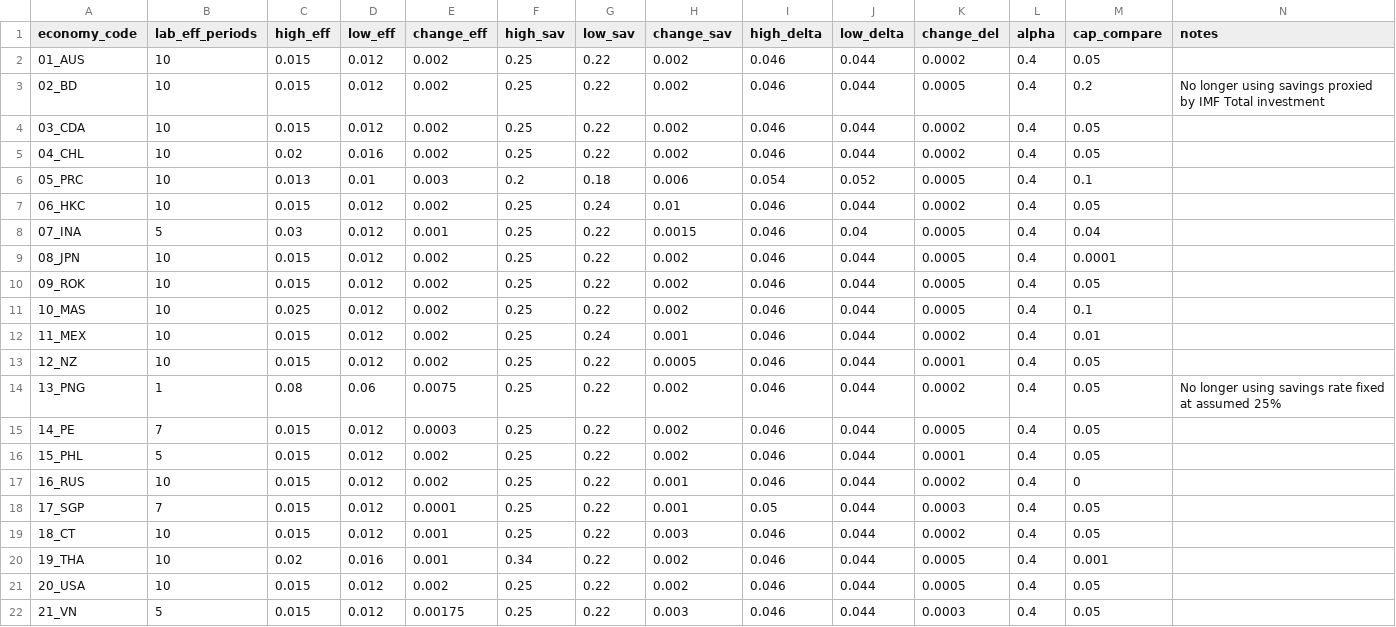
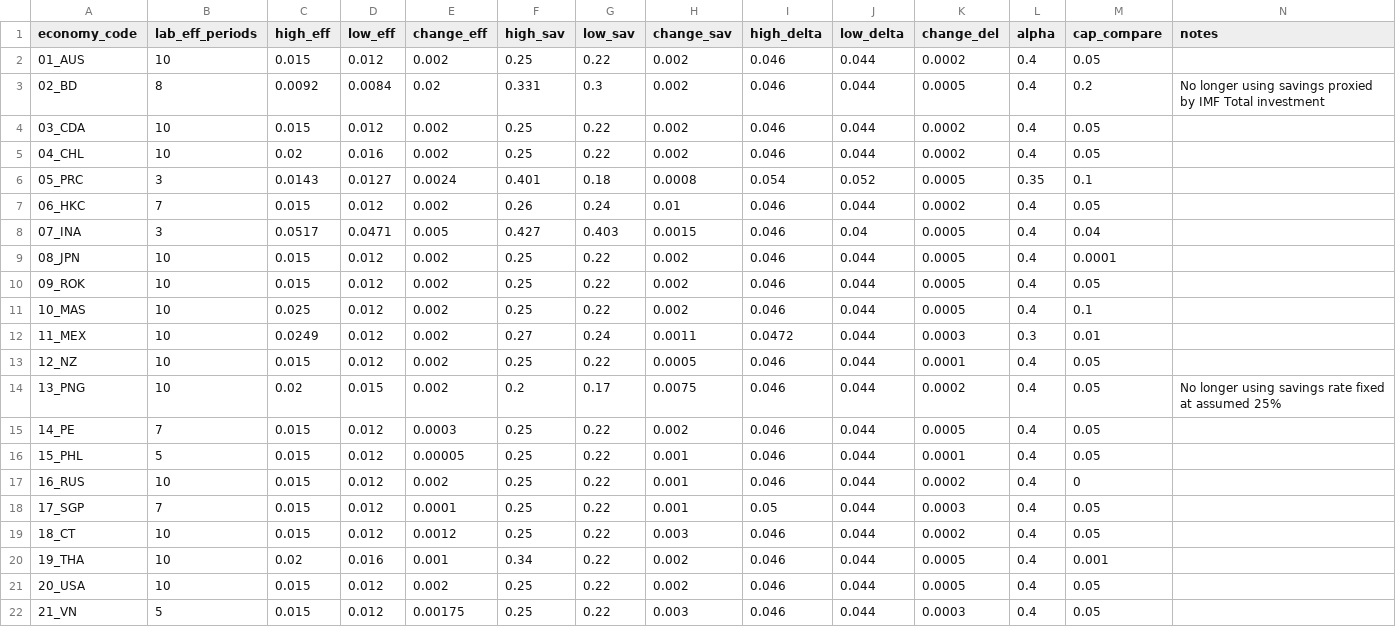
Before and after one commit to lytran1005/macro-model-interface, a CSV file: config/gdp_model_parameters.csv, drawn as a sheet.

```diff
--- a/config/gdp_model_parameters.csv
+++ b/config/gdp_model_parameters.csv
@@ -2,8 +2,8 @@ economy_code,lab_eff_periods,high_eff,low_eff,change_eff,high_sav,low_sav,change
 01_AUS,10,0.015,0.012,0.002,0.25,0.22,0.002,0.046,0.044,0.0002,0.4,0.05,
-02_BD,10,0.015,0.012,0.002,0.25,0.22,0.002,0.046,0.044,0.0005,0.4,0.2, No longer using savings proxied by IMF Total investment
+02_BD,8,0.0092,0.0084,0.02,0.331,0.3,0.002,0.046,0.044,0.0005,0.4,0.2, No longer using savings proxied by IMF Total investment
 03_CDA,10,0.015,0.012,0.002,0.25,0.22,0.002,0.046,0.044,0.0002,0.4,0.05,
 04_CHL,10,0.02,0.016,0.002,0.25,0.22,0.002,0.046,0.044,0.0002,0.4,0.05,
-05_PRC,10,0.013,0.01,0.003,0.2,0.18,0.006,0.054,0.052,0.0005,0.4,0.1,
-06_HKC,10,0.015,0.012,0.002,0.25,0.24,0.01,0.046,0.044,0.0002,0.4,0.05,
-07_INA,5,0.03,0.012,0.001,0.25,0.22,0.0015,0.046,0.04,0.0005,0.4,0.04,
+05_PRC,3,0.0143,0.0127,0.0024,0.401,0.18,0.0008,0.054,0.052,0.0005,0.35,0.1,
+06_HKC,7,0.015,0.012,0.002,0.26,0.24,0.01,0.046,0.044,0.0002,0.4,0.05,
+07_INA,3,0.0517,0.0471,0.005,0.427,0.403,0.0015,0.046,0.04,0.0005,0.4,0.04,
 08_JPN,10,0.015,0.012,0.002,0.25,0.22,0.002,0.046,0.044,0.0005,0.4,0.0001,
@@ -11,10 +11,10 @@ economy_code,lab_eff_periods,high_eff,low_eff,change_eff,high_sav,low_sav,change
 10_MAS,10,0.025,0.012,0.002,0.25,0.22,0.002,0.046,0.044,0.0005,0.4,0.1,
-11_MEX,10,0.015,0.012,0.002,0.25,0.24,0.001,0.046,0.044,0.0002,0.4,0.01,
+11_MEX,10,0.0249,0.012,0.002,0.27,0.24,0.0011,0.0472,0.044,0.0003,0.3,0.01,
 12_NZ,10,0.015,0.012,0.002,0.25,0.22,0.0005,0.046,0.044,0.0001,0.4,0.05,
-13_PNG,1,0.08,0.06,0.0075,0.25,0.22,0.002,0.046,0.044,0.0002,0.4,0.05, No longer using savings rate fixed at assumed 25%
+13_PNG,10,0.02,0.015,0.002,0.2,0.17,0.0075,0.046,0.044,0.0002,0.4,0.05, No longer using savings rate fixed at assumed 25%
 14_PE,7,0.015,0.012,0.0003,0.25,0.22,0.002,0.046,0.044,0.0005,0.4,0.05,
-15_PHL,5,0.015,0.012,0.002,0.25,0.22,0.002,0.046,0.044,0.0001,0.4,0.05,
+15_PHL,5,0.015,0.012,0.00005,0.25,0.22,0.001,0.046,0.044,0.0001,0.4,0.05,
 16_RUS,10,0.015,0.012,0.002,0.25,0.22,0.001,0.046,0.044,0.0002,0.4,0,
 17_SGP,7,0.015,0.012,0.0001,0.25,0.22,0.001,0.05,0.044,0.0003,0.4,0.05,
-18_CT,10,0.015,0.012,0.001,0.25,0.22,0.003,0.046,0.044,0.0002,0.4,0.05,
+18_CT,10,0.015,0.012,0.0012,0.25,0.22,0.003,0.046,0.044,0.0002,0.4,0.05,
 19_THA,10,0.02,0.016,0.001,0.34,0.22,0.002,0.046,0.044,0.0005,0.4,0.001,
```
Also changed, not shown: sample_wide_input.csv, 18 other files.
